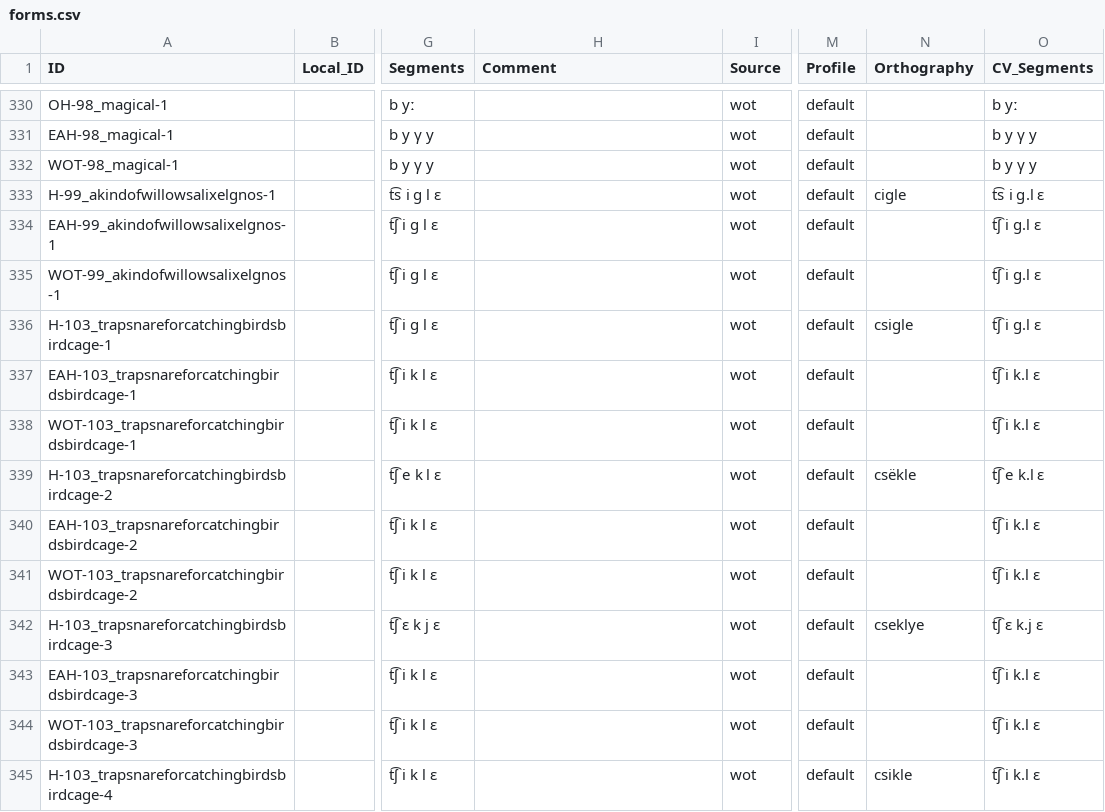
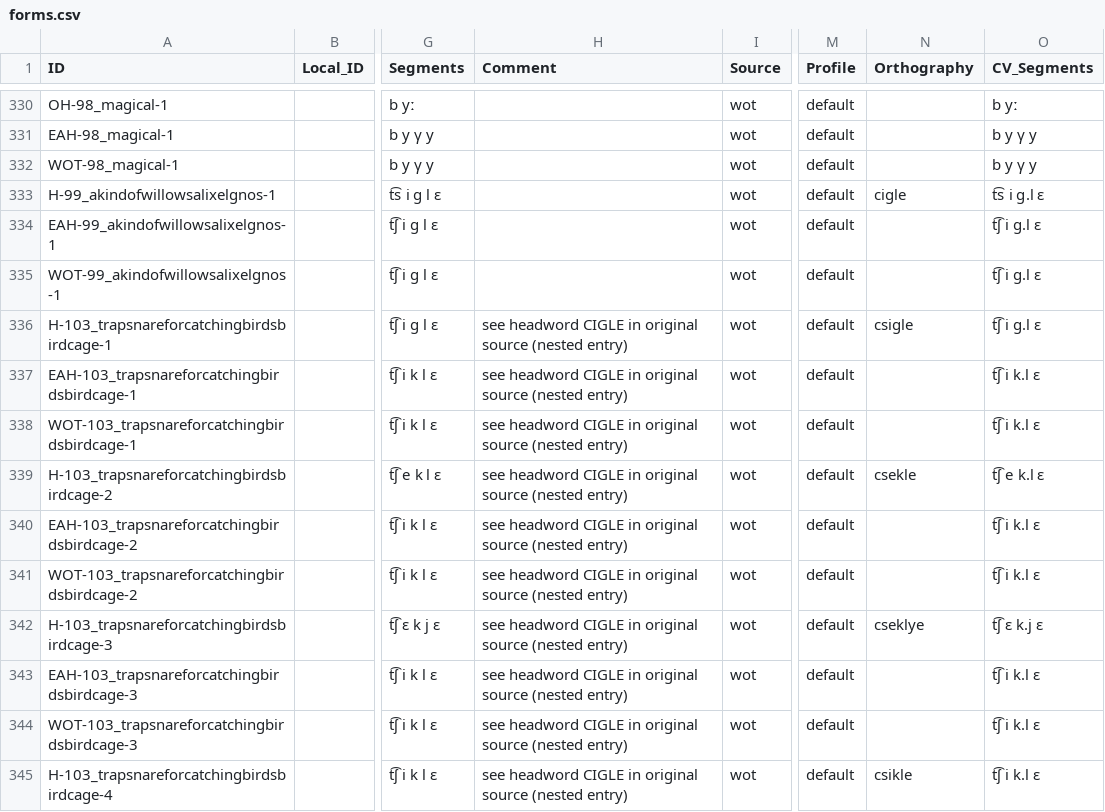
Before and after one commit to LoanpyDataHub/ronataswestoldturkic, a CSV file: cldf/forms.csv, drawn as a sheet; only a part is shown, gaps mark what is left out; the diff covers the shown part only; the diff names each change by its address in the sheet, - before the commit and + after, or states it on an @@ line.

Commit message:
added comments about  csigolya & co.
Turned ""csëkle" to "csekle" according to original source. https://github.com/martino-vic/rtbwestoldturkic/issues/11

```diff
--- a/cldf/forms.csv
+++ b/cldf/forms.csv
-H336:H345 (Comment): (empty)
+H336:H345 (Comment): see headword CIGLE in original source (nested entry)
-N339 (Orthography): csëkle
+N339 (Orthography): csekle
```
Also changed, not shown: 12 edited cells elsewhere in this file, etc/comments.tsv, raw/wot.tsv, 6 other files.
